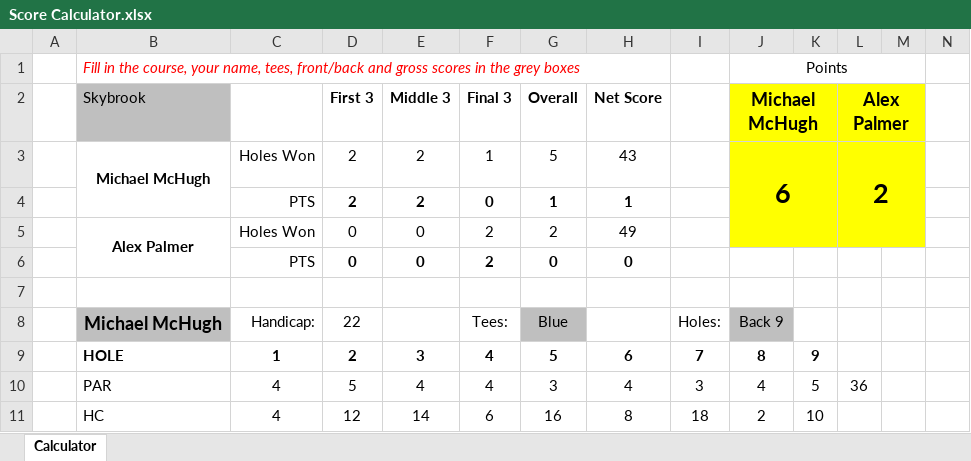
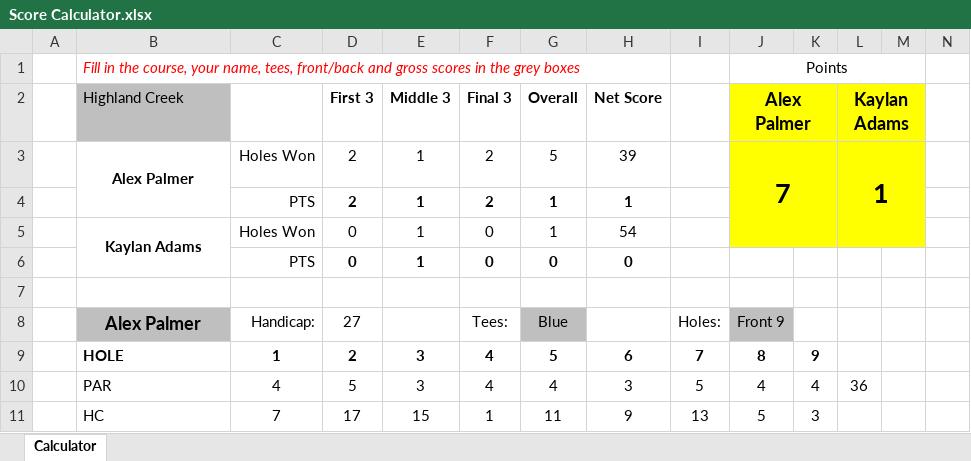
Before and after one commit to iSuite-LLC/charlotte-golf-league, an Excel workbook: Score Calculator.xlsx, sheet Calculator, drawn as a sheet; only a part is shown; values as stored, in another font and other column widths than the file's, no borders; conditional formats not drawn; removed rows and columns are numbered as before the commit, all else as after; rows hold the shown columns only; the diff covers the shown part only; the diff names each change by its address in the sheet, - before the commit and + after, or states it on an @@ line.

```diff
--- a/Score Calculator.xlsx (sheet Calculator)
+++ b/Score Calculator.xlsx (sheet Calculator)
-B2: Skybrook
+B2: Highland Creek
-J2: Michael McHugh
+J2: Alex Palmer
-L2: Alex Palmer
+L2: Kaylan Adams
-row 3:  | Michael McHugh | Holes Won | 2 | 2 | 1 | 5 | 43 |  | 6 |  | 2
+row 3:  | Alex Palmer | Holes Won | 2 | 1 | 2 | 5 | 39 |  | 7 |  | 1
-E4: 2
+E4: 1
-F4: 0
+F4: 2
-row 5:  | Alex Palmer | Holes Won | 0 | 0 | 2 | 2 | 49
+row 5:  | Kaylan Adams | Holes Won | 0 | 1 | 0 | 1 | 54
-E6: 0
+E6: 1
-F6: 2
+F6: 0
-B8: Michael McHugh
+B8: Alex Palmer
-D8: 22
+D8: 27
-J8: Back 9
+J8: Front 9
-E10: 4
+E10: 3
-G10: 3
+G10: 4
-H10: 4
+H10: 3
-I10: 3
+I10: 5
-K10: 5
+K10: 4
-C11: 4
+C11: 7
-D11: 12
+D11: 17
-E11: 14
+E11: 15
-F11: 6
+F11: 1
-G11: 16
+G11: 11
-H11: 8
+H11: 9
-I11: 18
+I11: 13
-J11: 2
+J11: 5
-K11: 10
+K11: 3
```
Also changed, not shown: 4 added rows, 4 removed rows and 32 edited cells elsewhere in this sheet, 2026 IMI Golf League.xlsx, Scores/Scores.xlsx, 2 other files.
